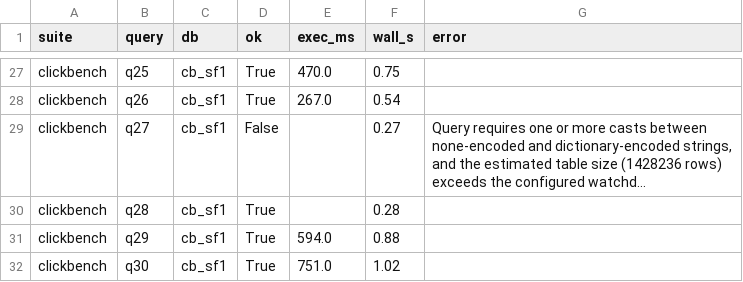
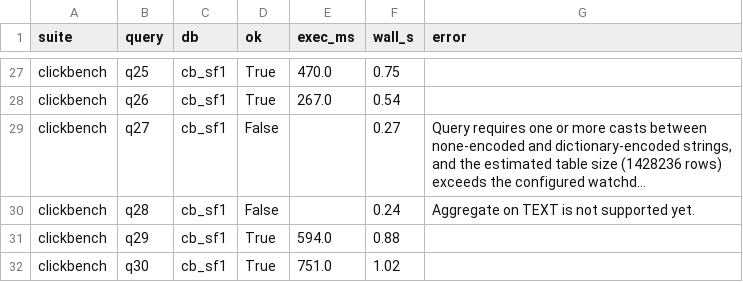
Before and after one commit to Weiwei1001/gpu_db, a CSV file: heavydb_reproduce/reference_results/query_screen_clickbench.csv, drawn as a sheet; only a part is shown, gaps mark what is left out; long unchanged cells end in …; the diff names each change by its address in the sheet, - before the commit and + after, or states it on an @@ line.

```diff
--- a/heavydb_reproduce/reference_results/query_screen_clickbench.csv
+++ b/heavydb_reproduce/reference_results/query_screen_clickbench.csv
-D30 (ok): True
+D30 (ok): False
-F30 (wall_s): 0.28
+F30 (wall_s): 0.24
-G30 (error): (empty)
+G30 (error): Aggregate on TEXT is not supported yet.
```
Also changed, not shown: heavydb_reproduce/reference_results/catA_powersample.csv, heavydb_reproduce/reference_results/catB_energy.csv, 20 other files.
